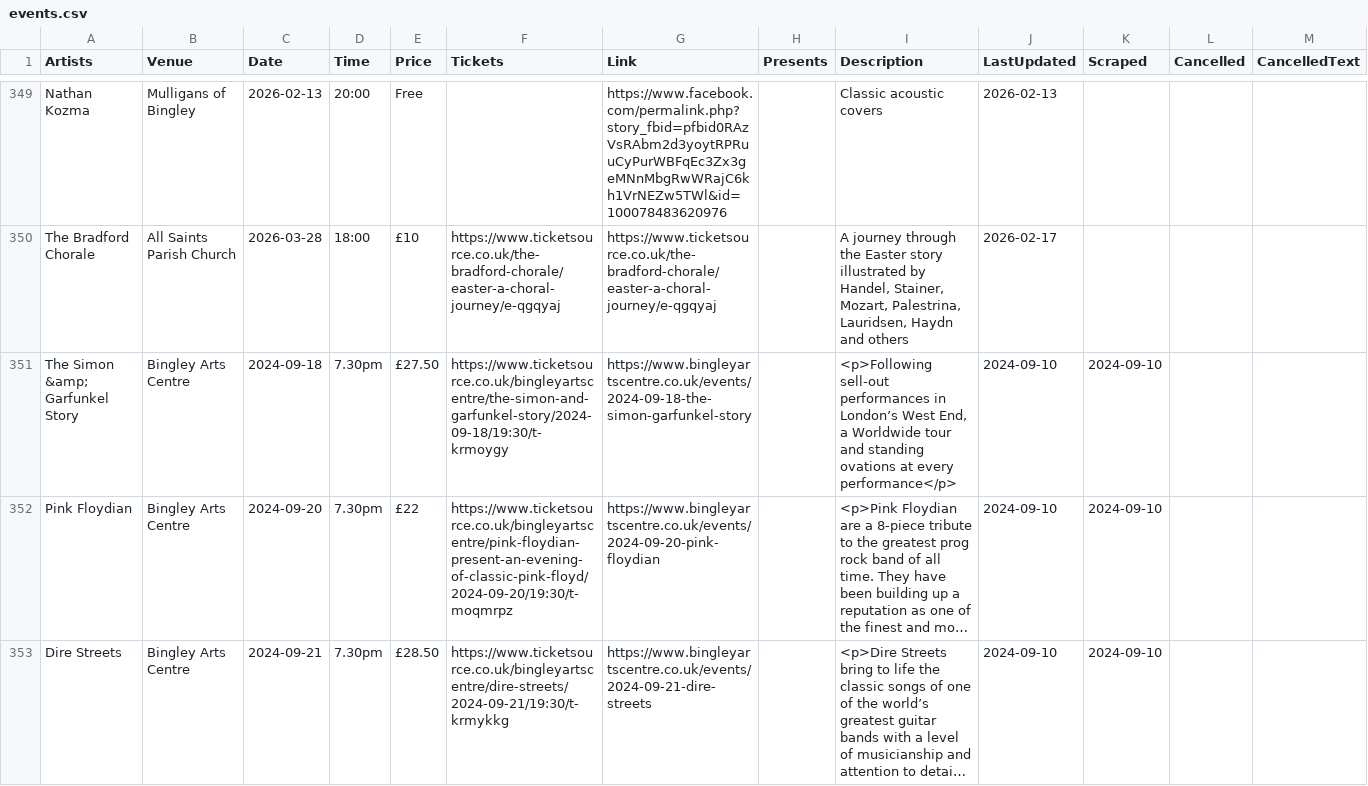
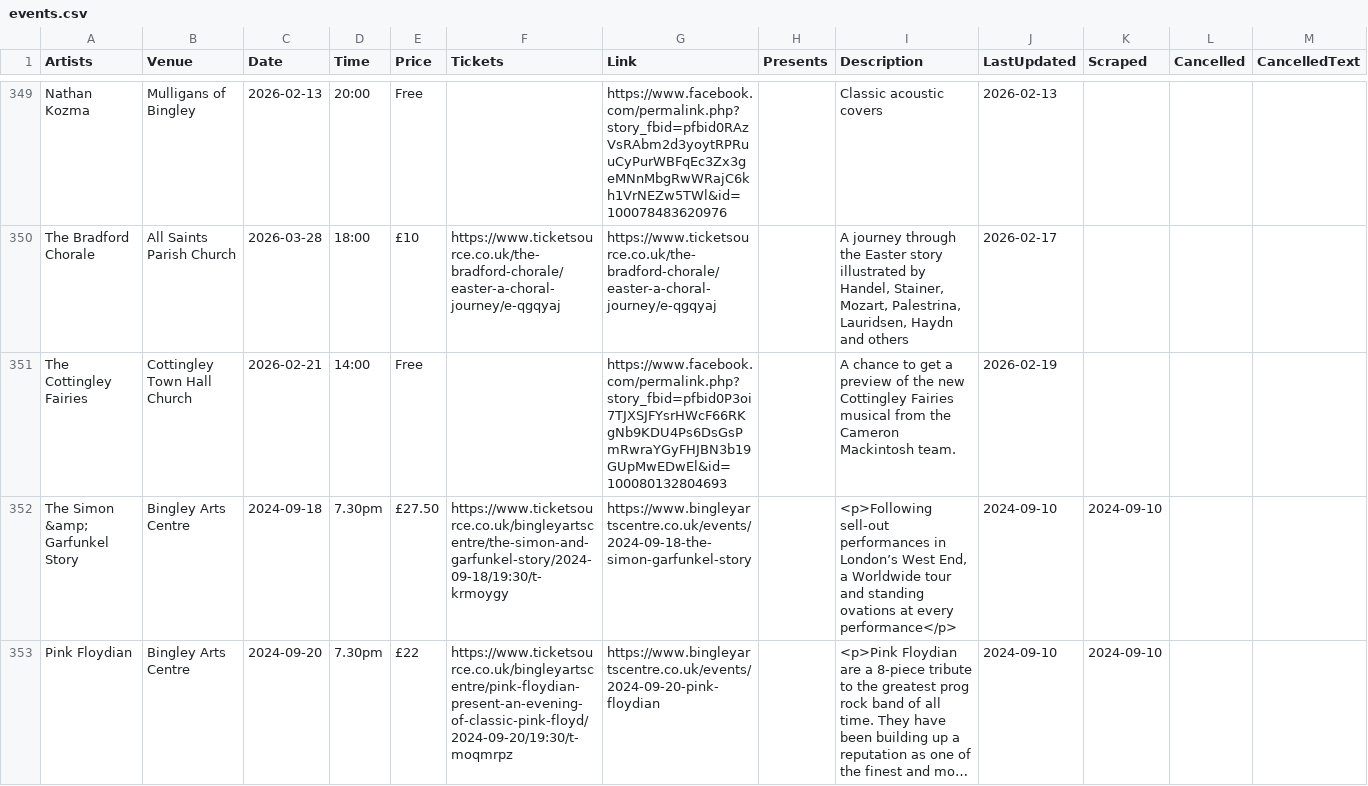
Before and after one commit to caprenter/bingley-music-town, a CSV file: docs/_data/events.csv, drawn as a sheet; only a part is shown, gaps mark what is left out; the shorter side is filled out with more unchanged rows; long unchanged cells end in …; rows hold the shown columns only; the diff names each change by its address in the sheet, - before the commit and + after, or states it on an @@ line.

Commit message:
Updates events

```diff
--- a/docs/_data/events.csv
+++ b/docs/_data/events.csv
+row 351: The Cottingley Fairies | Cottingley Town Hall Church | 2026-02-21 | 14:00 | Free |  | https://www.facebook.com/permalink.php?story_fbid=pfbid0P3oi7TJXSJFYsrHWcF66RKgNb9KDU4Ps6DsGsPmRwraYGyFHJBN3b19GUpMwEDwEl&id=100080132804693 |  | A chance to get a preview of the new Cottingley Fairies musical from the Cameron Mackintosh team. | 2026-02-19
```
Also changed, not shown: 2 other files.
